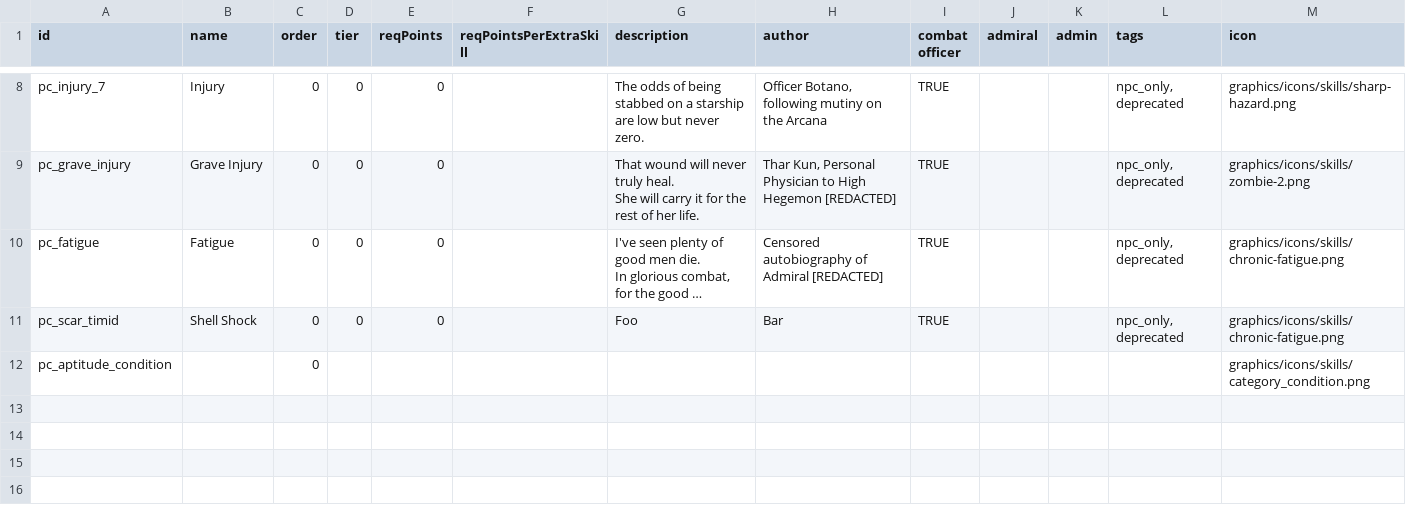
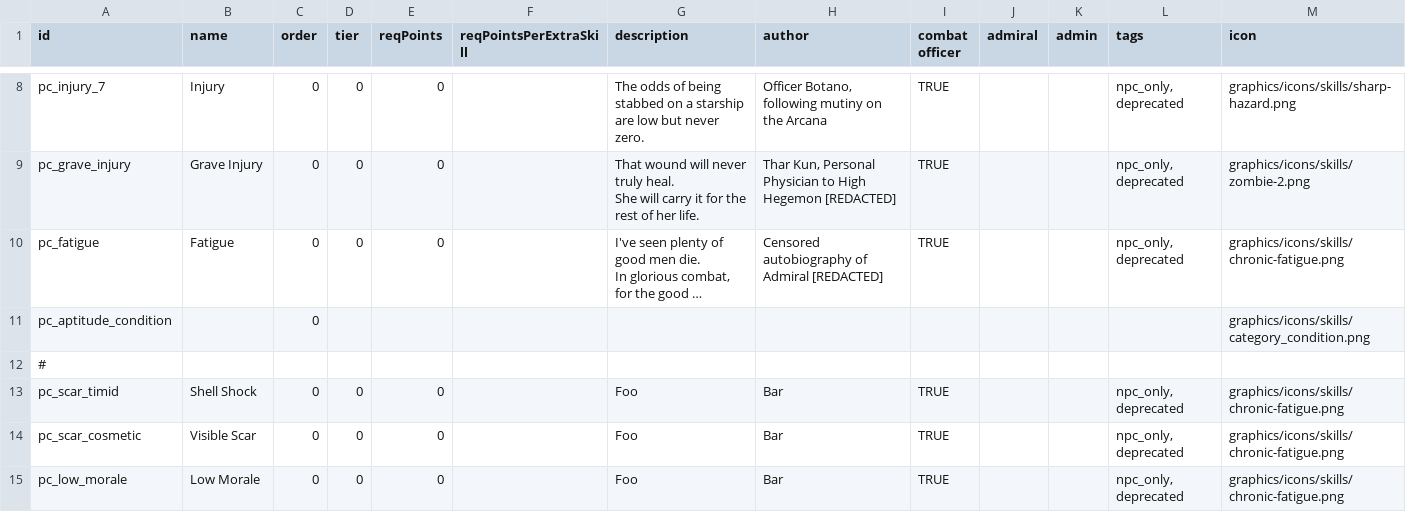
Before and after one commit to atlanticaccent/price-of-command, a CSV file: data/characters/skills/skill_data.csv, drawn as a sheet; only a part is shown, gaps mark what is left out; long unchanged cells end in …; the diff names each change by its address in the sheet, - before the commit and + after, or states it on an @@ line.

```diff
--- a/data/characters/skills/skill_data.csv
+++ b/data/characters/skills/skill_data.csv
@@ row 12 moved to row 11: pc_aptitude_condition @@
+row 12: #
+row 14: pc_scar_cosmetic | Visible Scar | 0 | 0 | 0 |  | Foo | Bar | TRUE |  |  | npc_only, deprecated | graphics/icons/skills/chronic-fatigue.png
+row 15: pc_low_morale | Low Morale | 0 | 0 | 0 |  | Foo | Bar | TRUE |  |  | npc_only, deprecated | graphics/icons/skills/chronic-fatigue.png
```
Also changed, not shown: 13 other files.
